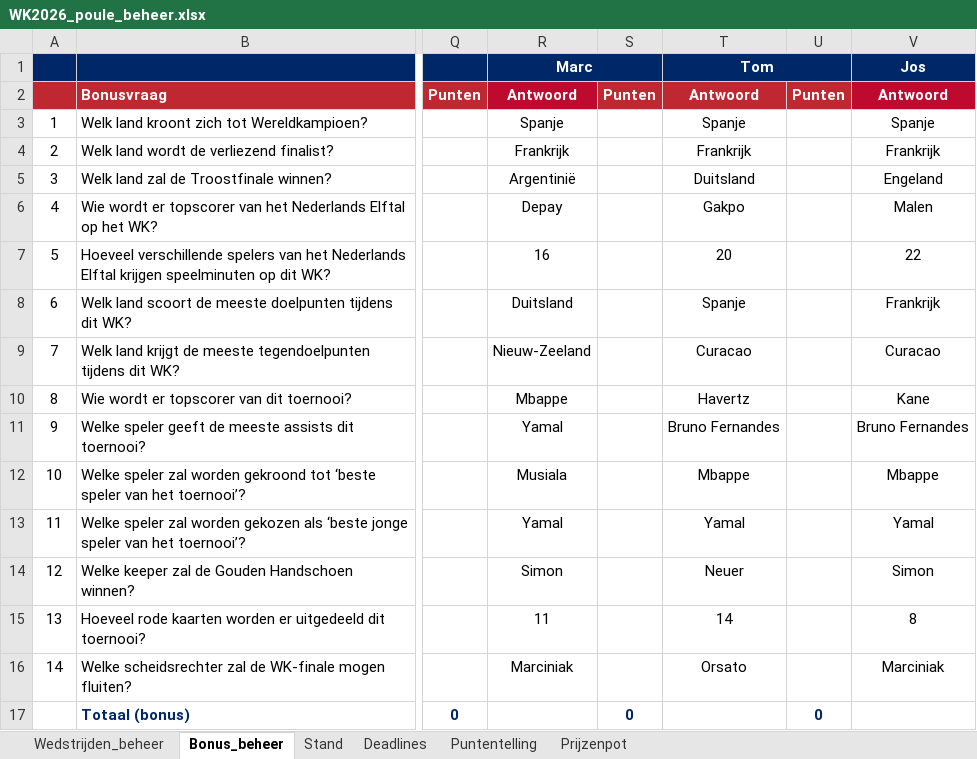
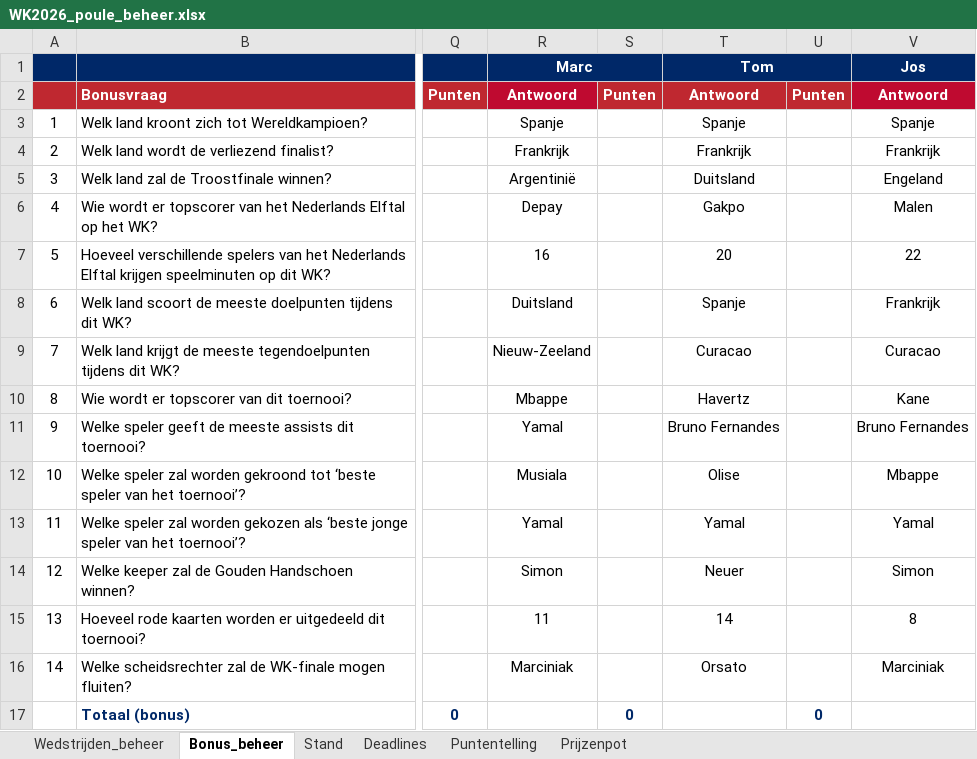
Before and after one commit to tomverbong/BINX-Zuid---WK-Poule-2026, an Excel workbook: WK2026_poule_beheer.xlsx, sheet Bonus_beheer, drawn as a sheet; only a part is shown, gaps mark what is left out; values as stored, in another font and other column widths than the file's, no borders; the diff names each change by its address in the sheet, - before the commit and + after, or states it on an @@ line.

```diff
--- a/WK2026_poule_beheer.xlsx (sheet Bonus_beheer)
+++ b/WK2026_poule_beheer.xlsx (sheet Bonus_beheer)
-T12 (Tom): Mbappe
+T12 (Tom): Olise
```
Also changed, not shown: sheet Prijzenpot.
